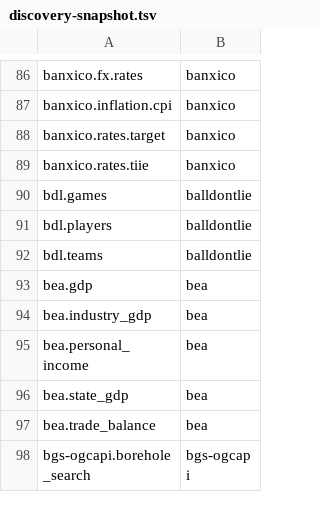
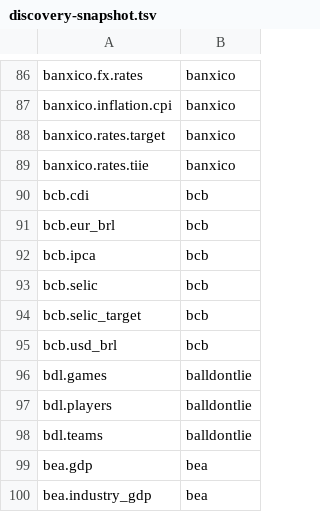
Before and after one commit to whiteknightonhorse/APIbase, a TSV file: scripts/discovery-snapshot.tsv, drawn as a sheet; only a part is shown, gaps mark what is left out; the shorter side is filled out with more unchanged rows; the diff names each change by its address in the sheet, - before the commit and + after, or states it on an @@ line.

```diff
--- a/scripts/discovery-snapshot.tsv
+++ b/scripts/discovery-snapshot.tsv
+row 90: bcb.cdi | bcb
+row 91: bcb.eur_brl | bcb
+row 92: bcb.ipca | bcb
+row 93: bcb.selic | bcb
+row 94: bcb.selic_target | bcb
+row 95: bcb.usd_brl | bcb
```
Also changed, not shown: 23 other files.
